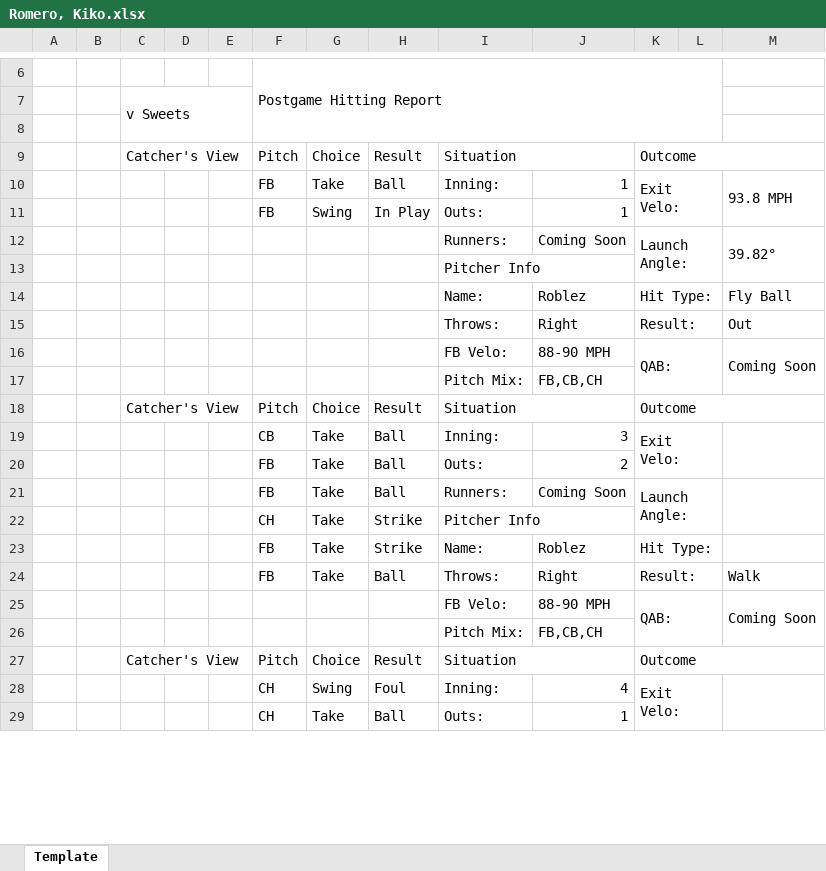
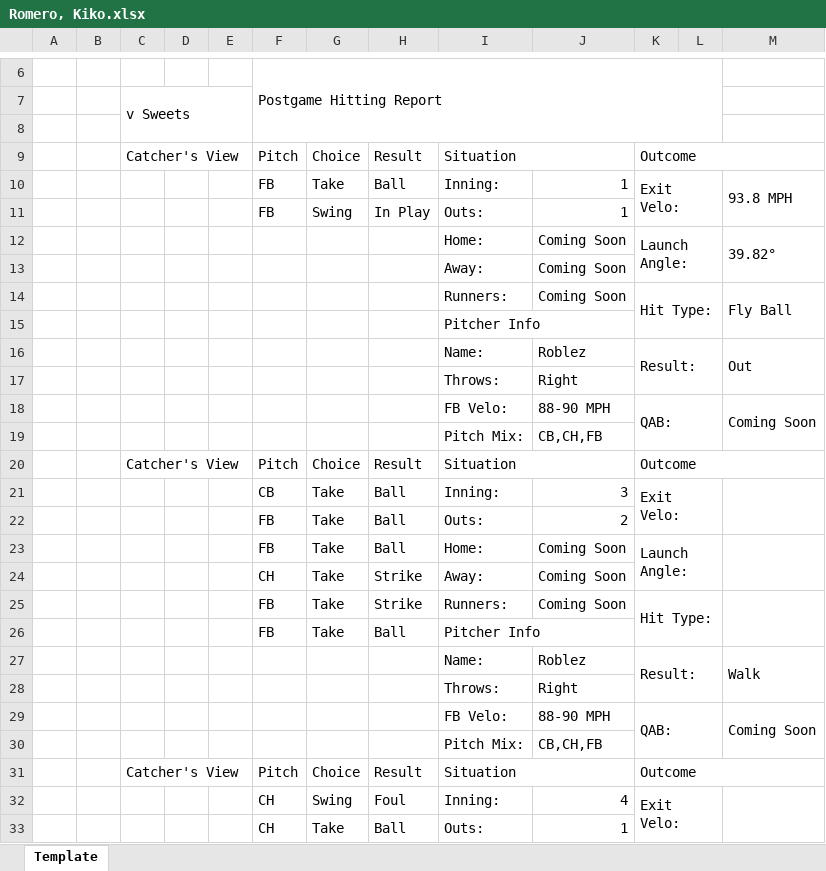
Before and after one commit to rylar8/rylar_baseball, an Excel workbook: postgame_hitter_reports/COR_KNI/2022-07-29/Romero, Kiko.xlsx, sheet Template, drawn as a sheet; only a part is shown, gaps mark what is left out; values as stored, in another font and other column widths than the file's, no cell formats; charts and pictures not drawn; removed rows and columns are numbered as before the commit, all else as after; the diff covers the shown part only; the diff names each change by its address in the sheet, - before the commit and + after, or states it on an @@ line.

```diff
--- a/postgame_hitter_reports/COR_KNI/2022-07-29/Romero, Kiko.xlsx (sheet Template)
+++ b/postgame_hitter_reports/COR_KNI/2022-07-29/Romero, Kiko.xlsx (sheet Template)
-I12: Runners:
+I12: Home:
-K12:L13 merged
+K12:L13 merged
-M12:M13 merged
+M12:M13 merged
+row 13:  |  |  |  |  |  |  |  | Away: | Coming Soon
+row 14:  |  |  |  |  |  |  |  | Runners: | Coming Soon | Hit Type: |  | Fly Ball
-K16: Hit Type:
+K16: Result:
-K14:L14 merged
+K16:L17 merged
-M16: Fly Ball
+M16: Out
+M16:M17 merged
-K17: Result:
+K17: (empty)
-K15:L15 merged
-M17: Out
+M17: (empty)
-J19: FB,CB,CH
+J19: CB,CH,FB
-I23: Runners:
+I23: Home:
-I24: Pitcher Info
+I24: Away:
-I22:J22 merged
-J24: (empty)
+J24: Coming Soon
-I25: Name:
+I25: Runners:
-J25: Roblez
+J25: Coming Soon
+M25:M26 merged
-row 24:  |  |  |  |  | FB | Take | Ball | Throws: | Right | Result: |  | Walk
+row 26:  |  |  |  |  | FB | Take | Ball | Pitcher Info
+row 27:  |  |  |  |  |  |  |  | Name: | Roblez | Result: |  | Walk
+row 28:  |  |  |  |  |  |  |  | Throws: | Right
-J30: FB,CB,CH
+J30: CB,CH,FB
```
Also changed, not shown: 22 added rows, 28 removed rows, 1 moved row, 23 edited cells and merged cells elsewhere in this sheet, cell formats, charts or pictures, postgame_hitter_reports/COR_KNI/2022-07-29/Knight, Briley.xlsx, postgame_hitter_reports/COR_KNI/2022-07-29/Lavoie, Brady.xlsx, 15 other files.
